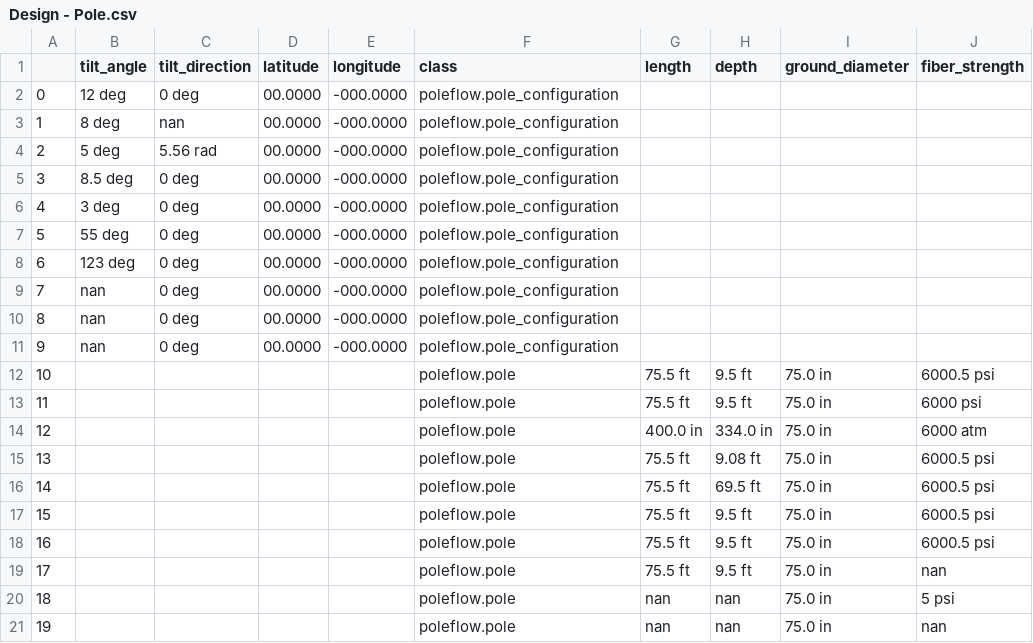
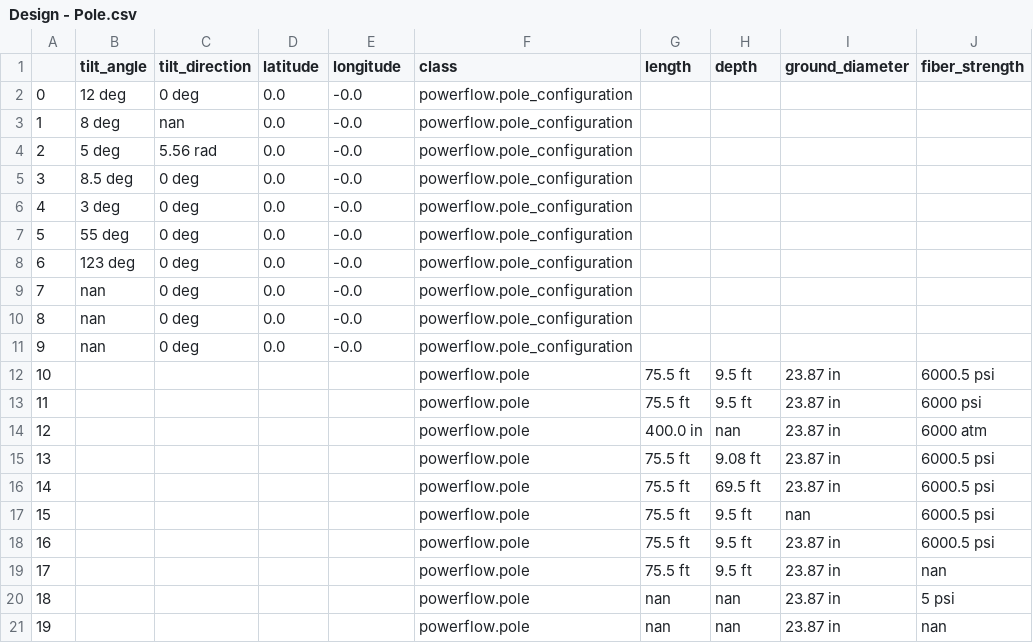
Before and after one commit to arras-energy/gridlabd-template, a CSV file: US/CA/SLAC/anticipation/Design - Pole.csv, drawn as a sheet.

```diff
--- a/US/CA/SLAC/anticipation/Design - Pole.csv
+++ b/US/CA/SLAC/anticipation/Design - Pole.csv
@@ -1,21 +1,21 @@
 ,tilt_angle,tilt_direction,latitude,longitude,class,length,depth,ground_diameter,fiber_strength
-0,12 deg,0 deg,00.0000,-000.0000,poleflow.pole_configuration,,,,
-1,8 deg,nan,00.0000,-000.0000,poleflow.pole_configuration,,,,
-2,5 deg,5.56 rad,00.0000,-000.0000,poleflow.pole_configuration,,,,
-3,8.5 deg,0 deg,00.0000,-000.0000,poleflow.pole_configuration,,,,
-4,3 deg,0 deg,00.0000,-000.0000,poleflow.pole_configuration,,,,
-5,55 deg,0 deg,00.0000,-000.0000,poleflow.pole_configuration,,,,
-6,123 deg,0 deg,00.0000,-000.0000,poleflow.pole_configuration,,,,
-7,nan,0 deg,00.0000,-000.0000,poleflow.pole_configuration,,,,
-8,nan,0 deg,00.0000,-000.0000,poleflow.pole_configuration,,,,
-9,nan,0 deg,00.0000,-000.0000,poleflow.pole_configuration,,,,
-10,,,,,poleflow.pole,75.5 ft,9.5 ft,75.0 in,6000.5 psi
-11,,,,,poleflow.pole,75.5 ft,9.5 ft,75.0 in,6000 psi
-12,,,,,poleflow.pole,400.0 in,334.0 in,75.0 in,6000 atm
-13,,,,,poleflow.pole,75.5 ft,9.08 ft,75.0 in,6000.5 psi
-14,,,,,poleflow.pole,75.5 ft,69.5 ft,75.0 in,6000.5 psi
-15,,,,,poleflow.pole,75.5 ft,9.5 ft,75.0 in,6000.5 psi
-16,,,,,poleflow.pole,75.5 ft,9.5 ft,75.0 in,6000.5 psi
-17,,,,,poleflow.pole,75.5 ft,9.5 ft,75.0 in,nan
-18,,,,,poleflow.pole,nan,nan,75.0 in,5 psi
-19,,,,,poleflow.pole,nan,nan,75.0 in,nan
+0,12 deg,0 deg,0.0,-0.0,powerflow.pole_configuration,,,,
+1,8 deg,nan,0.0,-0.0,powerflow.pole_configuration,,,,
+2,5 deg,5.56 rad,0.0,-0.0,powerflow.pole_configuration,,,,
+3,8.5 deg,0 deg,0.0,-0.0,powerflow.pole_configuration,,,,
+4,3 deg,0 deg,0.0,-0.0,powerflow.pole_configuration,,,,
+5,55 deg,0 deg,0.0,-0.0,powerflow.pole_configuration,,,,
+6,123 deg,0 deg,0.0,-0.0,powerflow.pole_configuration,,,,
+7,nan,0 deg,0.0,-0.0,powerflow.pole_configuration,,,,
+8,nan,0 deg,0.0,-0.0,powerflow.pole_configuration,,,,
+9,nan,0 deg,0.0,-0.0,powerflow.pole_configuration,,,,
+10,,,,,powerflow.pole,75.5 ft,9.5 ft,23.87 in,6000.5 psi
+11,,,,,powerflow.pole,75.5 ft,9.5 ft,23.87 in,6000 psi
+12,,,,,powerflow.pole,400.0 in,nan,23.87 in,6000 atm
+13,,,,,powerflow.pole,75.5 ft,9.08 ft,23.87 in,6000.5 psi
+14,,,,,powerflow.pole,75.5 ft,69.5 ft,23.87 in,6000.5 psi
+15,,,,,powerflow.pole,75.5 ft,9.5 ft,nan,6000.5 psi
+16,,,,,powerflow.pole,75.5 ft,9.5 ft,23.87 in,6000.5 psi
+17,,,,,powerflow.pole,75.5 ft,9.5 ft,23.87 in,nan
+18,,,,,powerflow.pole,nan,nan,23.87 in,5 psi
+19,,,,,powerflow.pole,nan,nan,23.87 in,nan
```
Also changed, not shown: US/CA/SLAC/anticipation/Design - Structure.csv, US/CA/SLAC/anticipation/Sample_Output.csv, 6 other files.
